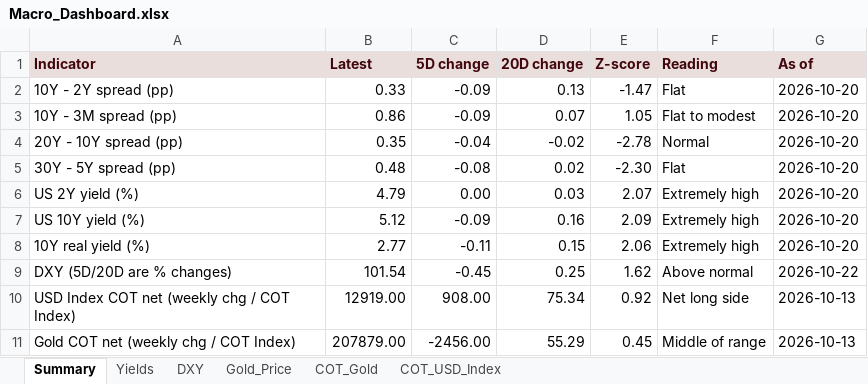
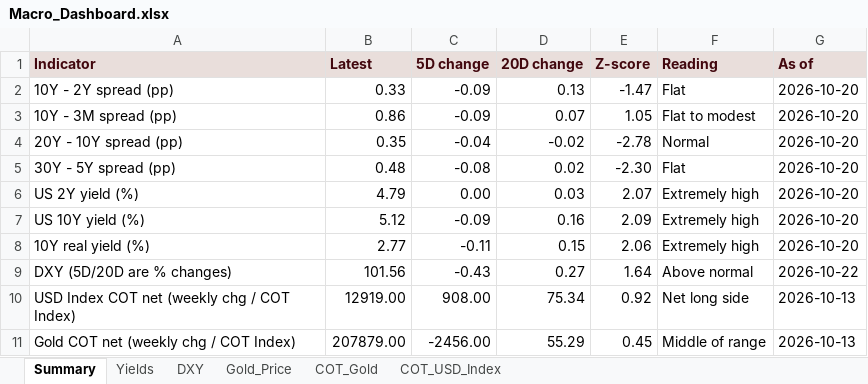
Before and after one commit to velourofficialdev/macro-dashboard, an Excel workbook: Macro_Dashboard.xlsx, sheet Summary, drawn as a sheet; values as stored, in another font and other column widths than the file's, no borders; the diff names each change by its address in the sheet, - before the commit and + after, or states it on an @@ line.

```diff
--- a/Macro_Dashboard.xlsx (sheet Summary)
+++ b/Macro_Dashboard.xlsx (sheet Summary)
-B9 (Latest): 101.54
+B9 (Latest): 101.56
-C9 (5D change): -0.45
+C9 (5D change): -0.43
-D9 (20D change): 0.25
+D9 (20D change): 0.27
-E9 (Z-score): 1.62
+E9 (Z-score): 1.64
```
Also changed, not shown: sheet Gold_Price, sheet DXY, 1 other file.
